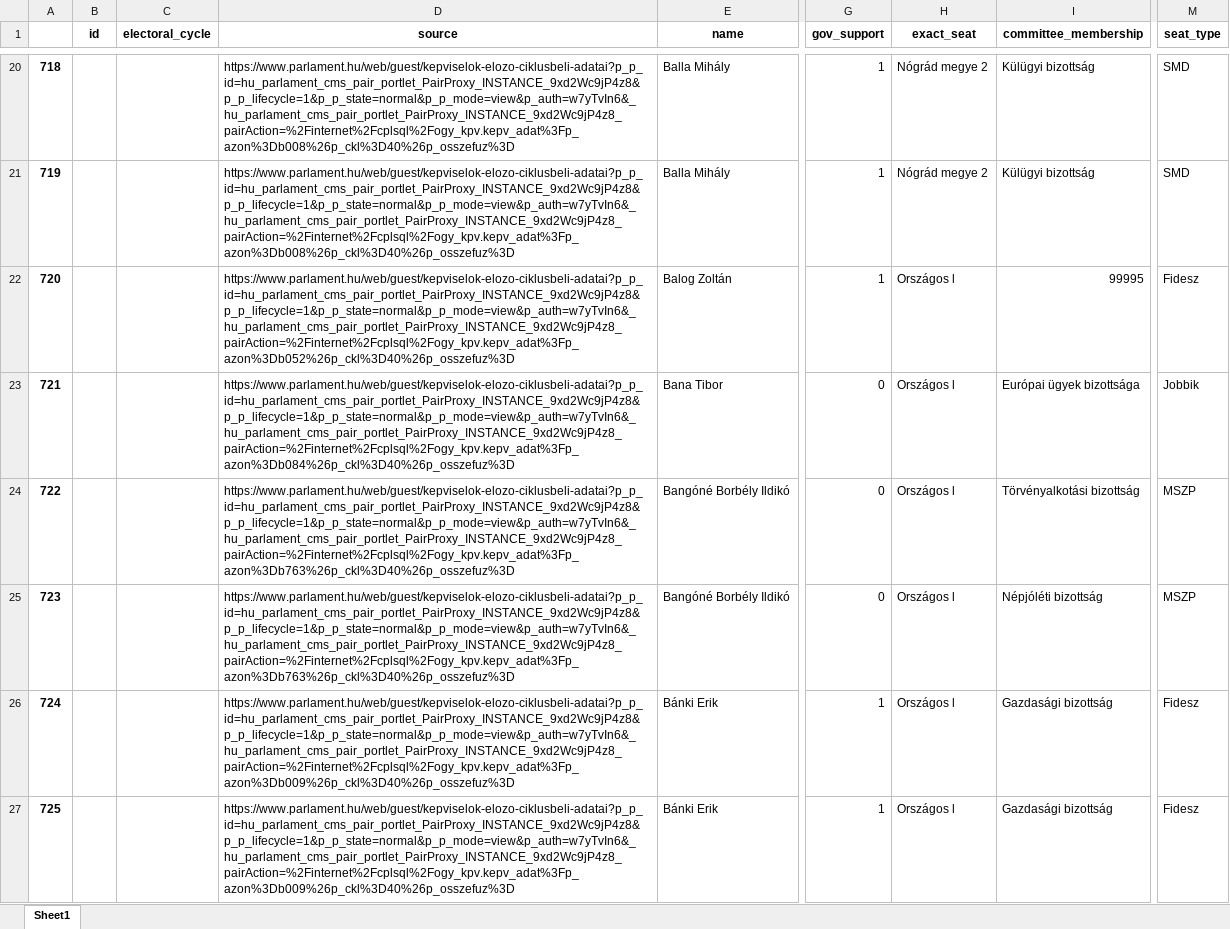
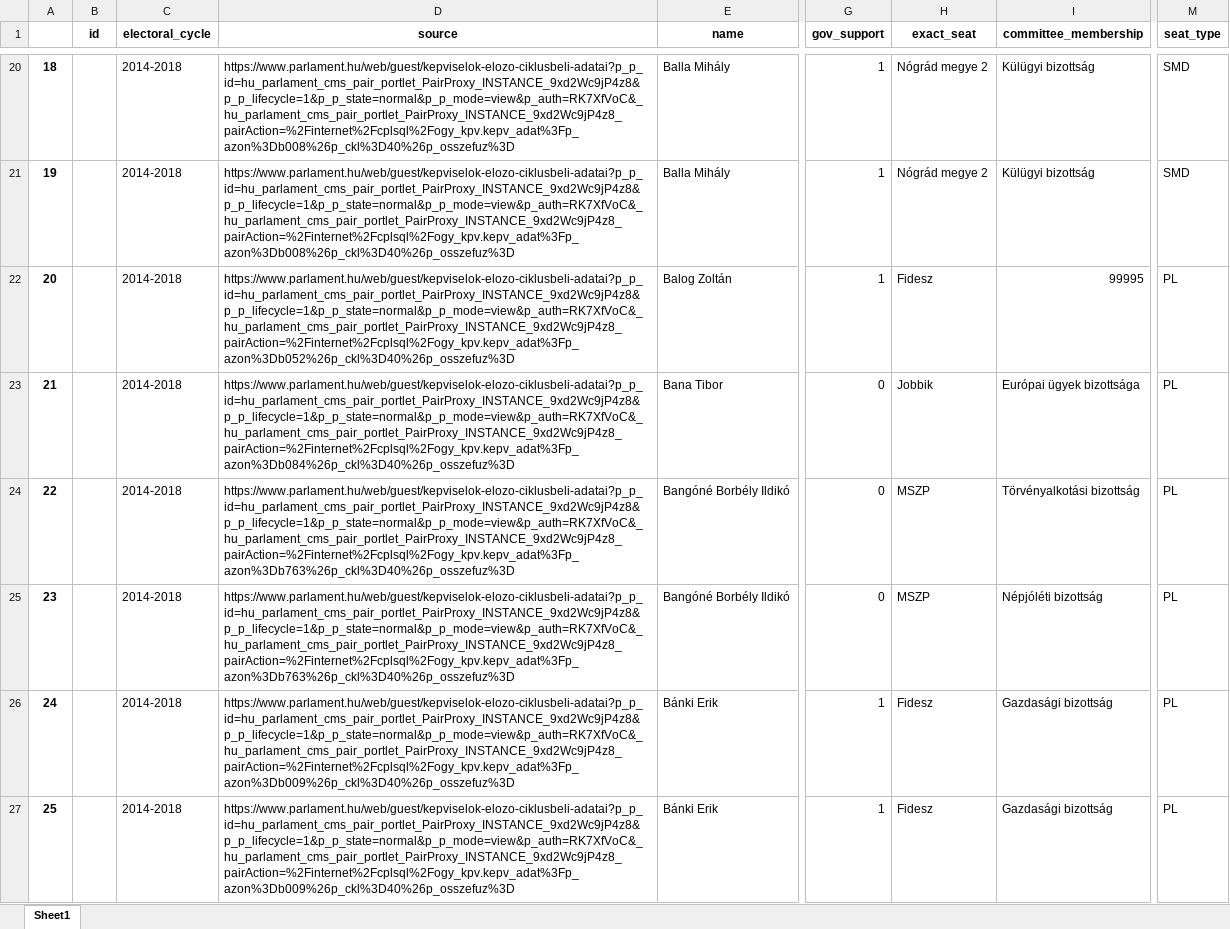
Before and after one commit to andrasmeleg/MTA-Poltext-Scrape, an Excel workbook: committee_timings_done.xlsx, sheet Sheet1, drawn as a sheet; only a part is shown, gaps mark what is left out; values as stored, in another font and other column widths than the file's, no borders; the diff covers the shown part only; the diff names each change by its address in the sheet, - before the commit and + after, or states it on an @@ line.

Commit message:
Finalised the scrape, 2 different excels for hiearchy, and committee membership, and started reducing the length of the code with functionalising a bit more.

```diff
--- a/committee_timings_done.xlsx (sheet Sheet1)
+++ b/committee_timings_done.xlsx (sheet Sheet1)
-A20: 718
+A20: 18
-C20:C27 (electoral_cycle): (empty)
+C20:C27 (electoral_cycle): 2014-2018
-D20:D21 (source): https://www.parlament.hu/web/guest/kepviselok-elozo-ciklusbeli-adatai?p_p_id=hu_parlament_cms_pair_portlet_PairProxy_INSTANCE_9xd2Wc9jP4z8&p_p_lifecycle=1&p_p_state=normal&p_p_mode=view&p_auth=w7yTvIn6&_hu_parlament_cms_pair_portlet_PairProxy_INSTANCE_9xd2Wc9jP4z8_pairAction=%2Finternet%2Fcplsql%2Fogy_kpv.kepv_adat%3Fp_azon%3Db008%26p_ckl%3D40%26p_osszefuz%3D
+D20:D21 (source): https://www.parlament.hu/web/guest/kepviselok-elozo-ciklusbeli-adatai?p_p_id=hu_parlament_cms_pair_portlet_PairProxy_INSTANCE_9xd2Wc9jP4z8&p_p_lifecycle=1&p_p_state=normal&p_p_mode=view&p_auth=RK7XfVoC&_hu_parlament_cms_pair_portlet_PairProxy_INSTANCE_9xd2Wc9jP4z8_pairAction=%2Finternet%2Fcplsql%2Fogy_kpv.kepv_adat%3Fp_azon%3Db008%26p_ckl%3D40%26p_osszefuz%3D
-A21: 719
+A21: 19
-A22: 720
+A22: 20
-D22 (source): https://www.parlament.hu/web/guest/kepviselok-elozo-ciklusbeli-adatai?p_p_id=hu_parlament_cms_pair_portlet_PairProxy_INSTANCE_9xd2Wc9jP4z8&p_p_lifecycle=1&p_p_state=normal&p_p_mode=view&p_auth=w7yTvIn6&_hu_parlament_cms_pair_portlet_PairProxy_INSTANCE_9xd2Wc9jP4z8_pairAction=%2Finternet%2Fcplsql%2Fogy_kpv.kepv_adat%3Fp_azon%3Db052%26p_ckl%3D40%26p_osszefuz%3D
+D22 (source): https://www.parlament.hu/web/guest/kepviselok-elozo-ciklusbeli-adatai?p_p_id=hu_parlament_cms_pair_portlet_PairProxy_INSTANCE_9xd2Wc9jP4z8&p_p_lifecycle=1&p_p_state=normal&p_p_mode=view&p_auth=RK7XfVoC&_hu_parlament_cms_pair_portlet_PairProxy_INSTANCE_9xd2Wc9jP4z8_pairAction=%2Finternet%2Fcplsql%2Fogy_kpv.kepv_adat%3Fp_azon%3Db052%26p_ckl%3D40%26p_osszefuz%3D
-H22 (exact_seat): Országos l
+H22 (exact_seat): Fidesz
-M22 (seat_type): Fidesz
+M22 (seat_type): PL
-A23: 721
+A23: 21
-D23 (source): https://www.parlament.hu/web/guest/kepviselok-elozo-ciklusbeli-adatai?p_p_id=hu_parlament_cms_pair_portlet_PairProxy_INSTANCE_9xd2Wc9jP4z8&p_p_lifecycle=1&p_p_state=normal&p_p_mode=view&p_auth=w7yTvIn6&_hu_parlament_cms_pair_portlet_PairProxy_INSTANCE_9xd2Wc9jP4z8_pairAction=%2Finternet%2Fcplsql%2Fogy_kpv.kepv_adat%3Fp_azon%3Db084%26p_ckl%3D40%26p_osszefuz%3D
+D23 (source): https://www.parlament.hu/web/guest/kepviselok-elozo-ciklusbeli-adatai?p_p_id=hu_parlament_cms_pair_portlet_PairProxy_INSTANCE_9xd2Wc9jP4z8&p_p_lifecycle=1&p_p_state=normal&p_p_mode=view&p_auth=RK7XfVoC&_hu_parlament_cms_pair_portlet_PairProxy_INSTANCE_9xd2Wc9jP4z8_pairAction=%2Finternet%2Fcplsql%2Fogy_kpv.kepv_adat%3Fp_azon%3Db084%26p_ckl%3D40%26p_osszefuz%3D
-H23 (exact_seat): Országos l
+H23 (exact_seat): Jobbik
-M23 (seat_type): Jobbik
+M23 (seat_type): PL
-A24: 722
+A24: 22
-D24:D25 (source): https://www.parlament.hu/web/guest/kepviselok-elozo-ciklusbeli-adatai?p_p_id=hu_parlament_cms_pair_portlet_PairProxy_INSTANCE_9xd2Wc9jP4z8&p_p_lifecycle=1&p_p_state=normal&p_p_mode=view&p_auth=w7yTvIn6&_hu_parlament_cms_pair_portlet_PairProxy_INSTANCE_9xd2Wc9jP4z8_pairAction=%2Finternet%2Fcplsql%2Fogy_kpv.kepv_adat%3Fp_azon%3Db763%26p_ckl%3D40%26p_osszefuz%3D
+D24:D25 (source): https://www.parlament.hu/web/guest/kepviselok-elozo-ciklusbeli-adatai?p_p_id=hu_parlament_cms_pair_portlet_PairProxy_INSTANCE_9xd2Wc9jP4z8&p_p_lifecycle=1&p_p_state=normal&p_p_mode=view&p_auth=RK7XfVoC&_hu_parlament_cms_pair_portlet_PairProxy_INSTANCE_9xd2Wc9jP4z8_pairAction=%2Finternet%2Fcplsql%2Fogy_kpv.kepv_adat%3Fp_azon%3Db763%26p_ckl%3D40%26p_osszefuz%3D
-H24:H25 (exact_seat): Országos l
+H24:H25 (exact_seat): MSZP
-M24:M25 (seat_type): MSZP
+M24:M25 (seat_type): PL
-A25: 723
+A25: 23
-A26: 724
+A26: 24
-D26:D27 (source): https://www.parlament.hu/web/guest/kepviselok-elozo-ciklusbeli-adatai?p_p_id=hu_parlament_cms_pair_portlet_PairProxy_INSTANCE_9xd2Wc9jP4z8&p_p_lifecycle=1&p_p_state=normal&p_p_mode=view&p_auth=w7yTvIn6&_hu_parlament_cms_pair_portlet_PairProxy_INSTANCE_9xd2Wc9jP4z8_pairAction=%2Finternet%2Fcplsql%2Fogy_kpv.kepv_adat%3Fp_azon%3Db009%26p_ckl%3D40%26p_osszefuz%3D
+D26:D27 (source): https://www.parlament.hu/web/guest/kepviselok-elozo-ciklusbeli-adatai?p_p_id=hu_parlament_cms_pair_portlet_PairProxy_INSTANCE_9xd2Wc9jP4z8&p_p_lifecycle=1&p_p_state=normal&p_p_mode=view&p_auth=RK7XfVoC&_hu_parlament_cms_pair_portlet_PairProxy_INSTANCE_9xd2Wc9jP4z8_pairAction=%2Finternet%2Fcplsql%2Fogy_kpv.kepv_adat%3Fp_azon%3Db009%26p_ckl%3D40%26p_osszefuz%3D
-H26:H27 (exact_seat): Országos l
+H26:H27 (exact_seat): Fidesz
-M26:M27 (seat_type): Fidesz
+M26:M27 (seat_type): PL
-A27: 725
+A27: 25
```
Also changed, not shown: 1376 edited cells elsewhere in this sheet, 7 other files.
